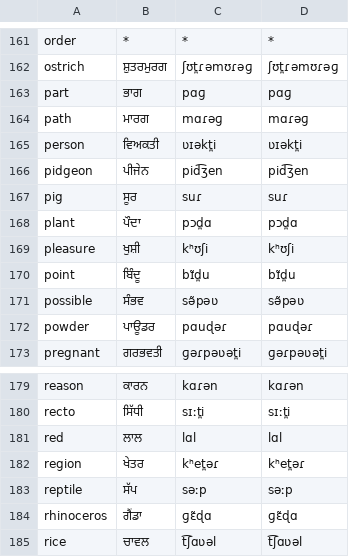
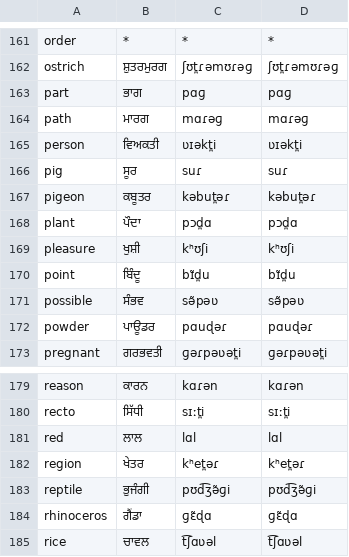
Before and after one commit to jkunimune/Djastiz, a CSV file: data/dict_pa.csv, drawn as a sheet; only a part is shown, gaps mark what is left out.

```diff
--- a/data/dict_pa.csv
+++ b/data/dict_pa.csv
@@ -165,4 +165,4 @@ path,ਮਾਰਗ,mɑɾəɡ,mɑɾəɡ
 person,ਵਿਅਕਤੀ,ʋɪəkt̪i,ʋɪəkt̪i
-pidgeon,ਪੀਜੇਨ,pid͡ʒen,pid͡ʒen
 pig,ਸੂਰ,suɾ,suɾ
+pigeon,ਕਬੂਤਰ,kəbut̪əɾ,kəbut̪əɾ
 plant,ਪੌਦਾ,pɔd̪ɑ,pɔd̪ɑ
@@ -182,3 +182,3 @@ red,ਲਾਲ,lɑl,lɑl
 region,ਖੇਤਰ,kʰet̪əɾ,kʰet̪əɾ
-reptile,ਸੱਪ,səːp,səːp
+reptile,ਭੁਜੰਗੀ,pʊd͡ʒə̃ɡi,pʊd͡ʒə̃ɡi
 rhinoceros,ਗੈਂਡਾ,ɡɛ̃ɖɑ,ɡɛ̃ɖɑ
```
Also changed, not shown: data/dict_ar.csv, data/dict_sw.csv, 21 other files.
